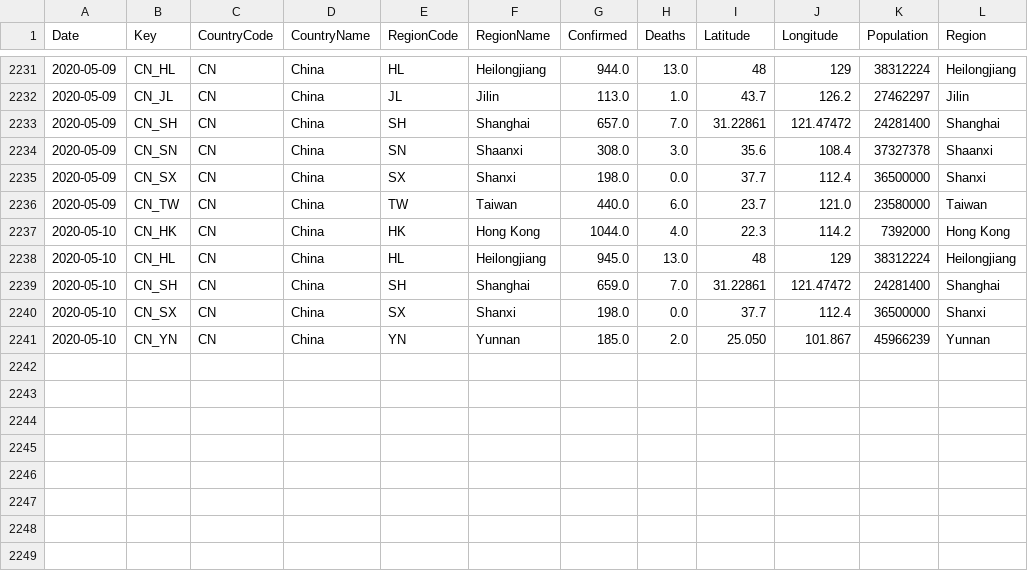
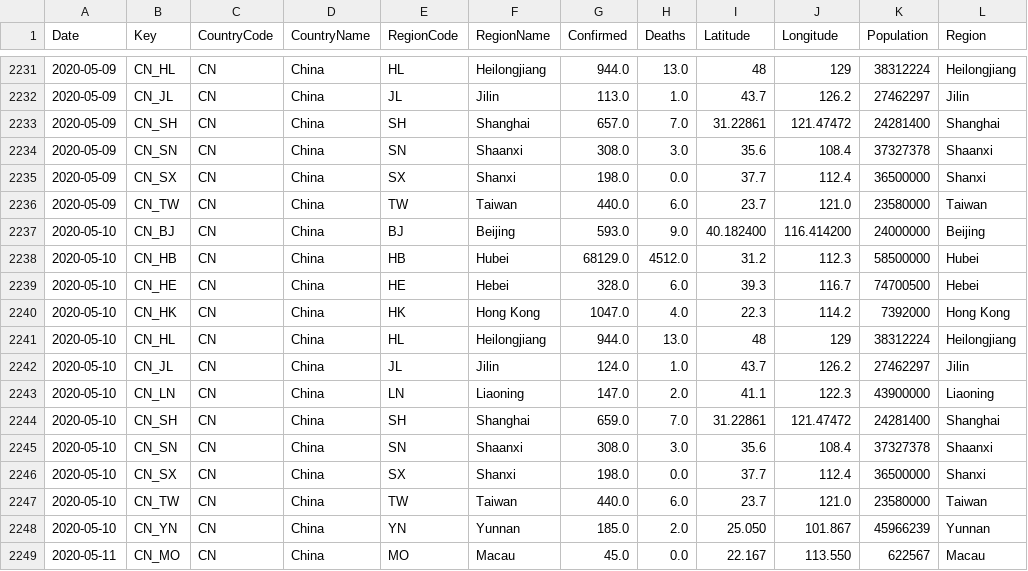
Before and after one commit to sfrias/data, a CSV file: china.csv, drawn as a sheet; only a part is shown, gaps mark what is left out.

```diff
--- a/china.csv
+++ b/china.csv
@@ -2236,6 +2236,14 @@ Date,Key,CountryCode,CountryName,RegionCode,RegionName,Confirmed,Deaths,Latitude
 2020-05-09,CN_TW,CN,China,TW,Taiwan,440.0,6.0,23.7,121.0,23580000,Taiwan
-2020-05-10,CN_HK,CN,China,HK,Hong Kong,1044.0,4.0,22.3,114.2,7392000,Hong Kong
-2020-05-10,CN_HL,CN,China,HL,Heilongjiang,945.0,13.0,48,129,38312224,Heilongjiang
+2020-05-10,CN_BJ,CN,China,BJ,Beijing,593.0,9.0,40.182400,116.414200,24000000,Beijing
+2020-05-10,CN_HB,CN,China,HB,Hubei,68129.0,4512.0,31.2,112.3,58500000,Hubei
+2020-05-10,CN_HE,CN,China,HE,Hebei,328.0,6.0,39.3,116.7,74700500,Hebei
+2020-05-10,CN_HK,CN,China,HK,Hong Kong,1047.0,4.0,22.3,114.2,7392000,Hong Kong
+2020-05-10,CN_HL,CN,China,HL,Heilongjiang,944.0,13.0,48,129,38312224,Heilongjiang
+2020-05-10,CN_JL,CN,China,JL,Jilin,124.0,1.0,43.7,126.2,27462297,Jilin
+2020-05-10,CN_LN,CN,China,LN,Liaoning,147.0,2.0,41.1,122.3,43900000,Liaoning
 2020-05-10,CN_SH,CN,China,SH,Shanghai,659.0,7.0,31.22861,121.47472,24281400,Shanghai
+2020-05-10,CN_SN,CN,China,SN,Shaanxi,308.0,3.0,35.6,108.4,37327378,Shaanxi
 2020-05-10,CN_SX,CN,China,SX,Shanxi,198.0,0.0,37.7,112.4,36500000,Shanxi
+2020-05-10,CN_TW,CN,China,TW,Taiwan,440.0,6.0,23.7,121.0,23580000,Taiwan
 2020-05-10,CN_YN,CN,China,YN,Yunnan,185.0,2.0,25.050,101.867,45966239,Yunnan
+2020-05-11,CN_MO,CN,China,MO,Macau,45.0,0.0,22.167,113.550,622567,Macau
```
Also changed, not shown: china_latest.csv, cn.csv, 21 other files.
